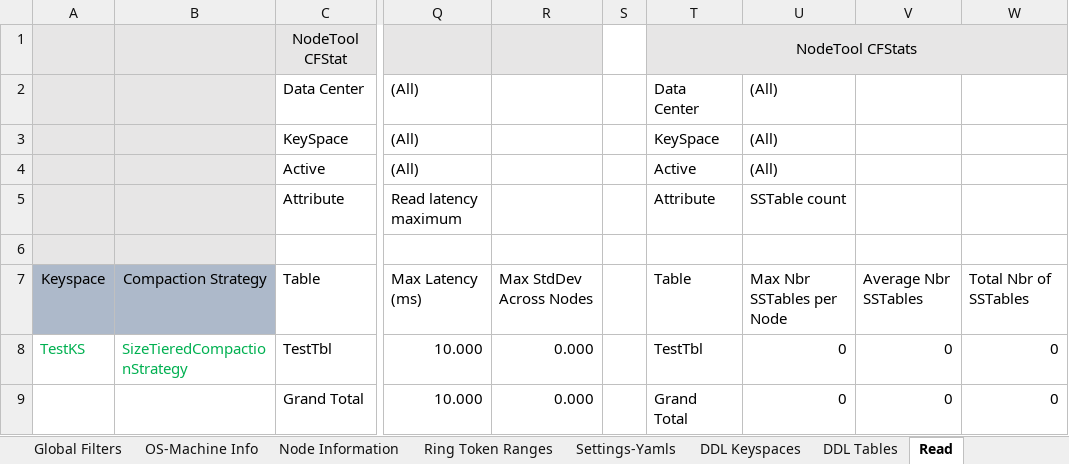
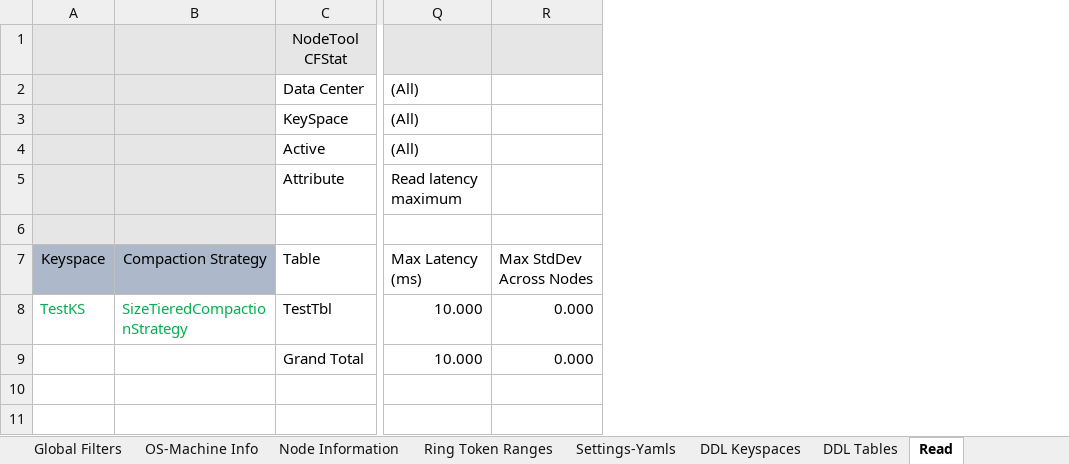
Before and after one commit to richardandersen/DSEDiagnosticAnalyticParser, an Excel workbook: dseTemplate.xlsm, sheet Read, drawn as a sheet; only a part is shown, gaps mark what is left out; values as stored, in another font and other column widths than the file's, no borders; the diff names each change by its address in the sheet, - before the commit and + after, or states it on an @@ line.

Commit message:
Added logic to support only one node cluster, WriteBigTable logic, and fixed bug with outofmemoryerror being flagged for stat groupings.

```diff
--- a/dseTemplate.xlsm (sheet Read)
+++ b/dseTemplate.xlsm (sheet Read)
-column S, empty
-column T, rows 1-9: NodeTool CFStats | Data Center | KeySpace | Active | Attribute |  | Table | TestTbl | Grand Total
-column U, rows 2-9: (All) | (All) | (All) | SSTable count |  | Max Nbr SSTables per Node | 0 | 0
-column V, rows 7-9: Average Nbr SSTables | 0 | 0
-column W, rows 7-9: Total Nbr of SSTables | 0 | 0
```
Also changed, not shown: sheet CFStats, other sheet tabs, 2 other files.
